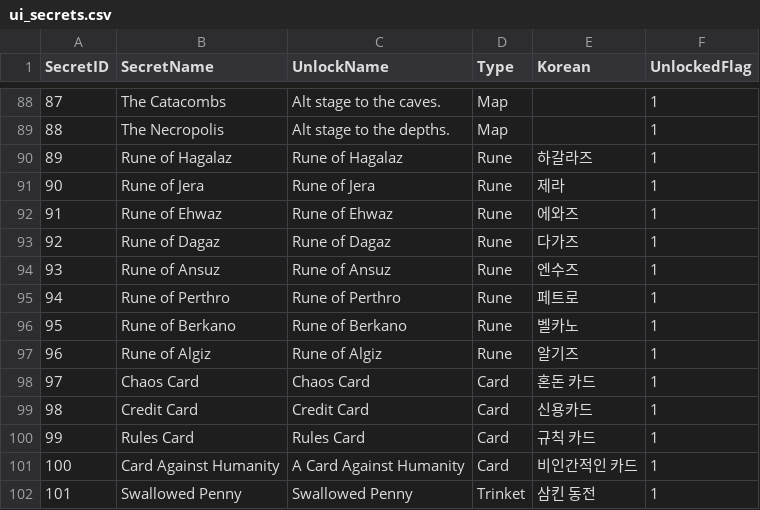
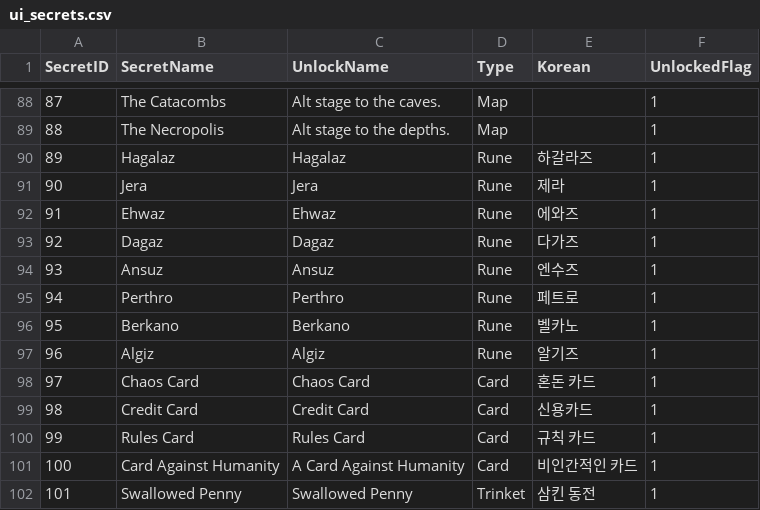
Before and after one commit to bbibbubbang/isaac-savefile-editor, a CSV file: ui_secrets.csv, drawn as a sheet; only a part is shown, gaps mark what is left out.

Commit message:
Remove 'Rune of' prefix from rune entries

```diff
--- a/ui_secrets.csv
+++ b/ui_secrets.csv
@@ -89,10 +89,10 @@
 88,The Necropolis,Alt stage to the depths.,Map,,1
-89,Rune of Hagalaz,Rune of Hagalaz,Rune,하갈라즈,1
-90,Rune of Jera,Rune of Jera,Rune,제라,1
-91,Rune of Ehwaz,Rune of Ehwaz,Rune,에와즈,1
-92,Rune of Dagaz,Rune of Dagaz,Rune,다가즈,1
-93,Rune of Ansuz,Rune of Ansuz,Rune,엔수즈,1
-94,Rune of Perthro,Rune of Perthro,Rune,페트로,1
-95,Rune of Berkano,Rune of Berkano,Rune,벨카노,1
-96,Rune of Algiz,Rune of Algiz,Rune,알기즈,1
+89,Hagalaz,Hagalaz,Rune,하갈라즈,1
+90,Jera,Jera,Rune,제라,1
+91,Ehwaz,Ehwaz,Rune,에와즈,1
+92,Dagaz,Dagaz,Rune,다가즈,1
+93,Ansuz,Ansuz,Rune,엔수즈,1
+94,Perthro,Perthro,Rune,페트로,1
+95,Berkano,Berkano,Rune,벨카노,1
+96,Algiz,Algiz,Rune,알기즈,1
 97,Chaos Card,Chaos Card,Card,혼돈 카드,1
```
